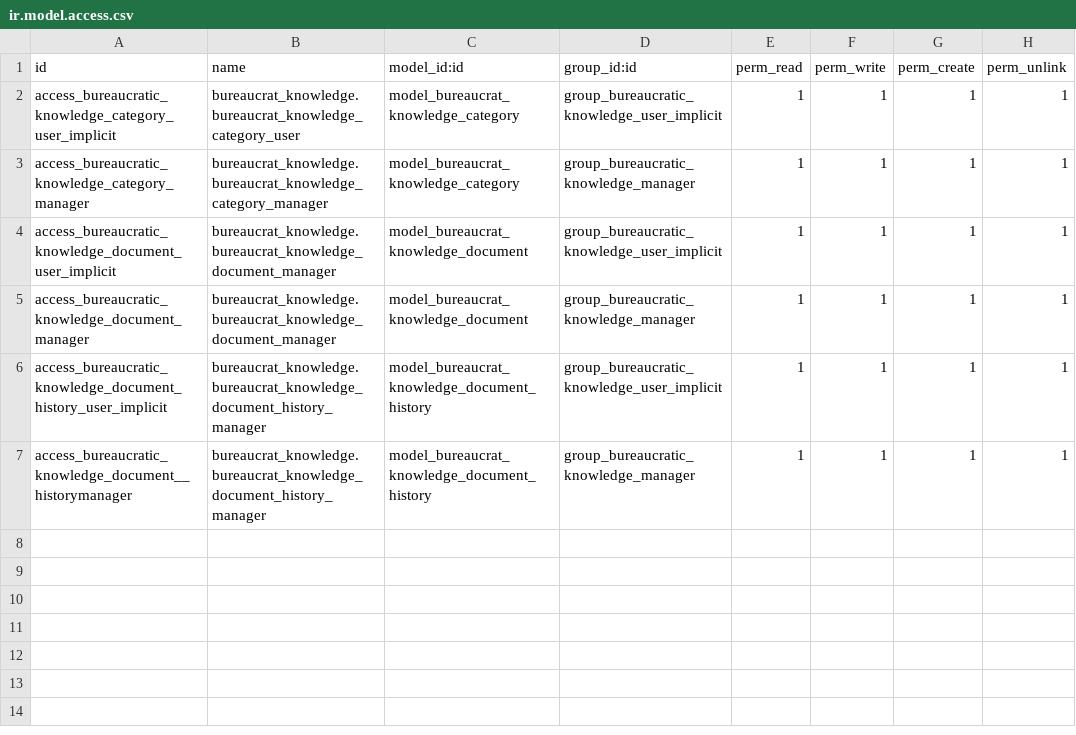
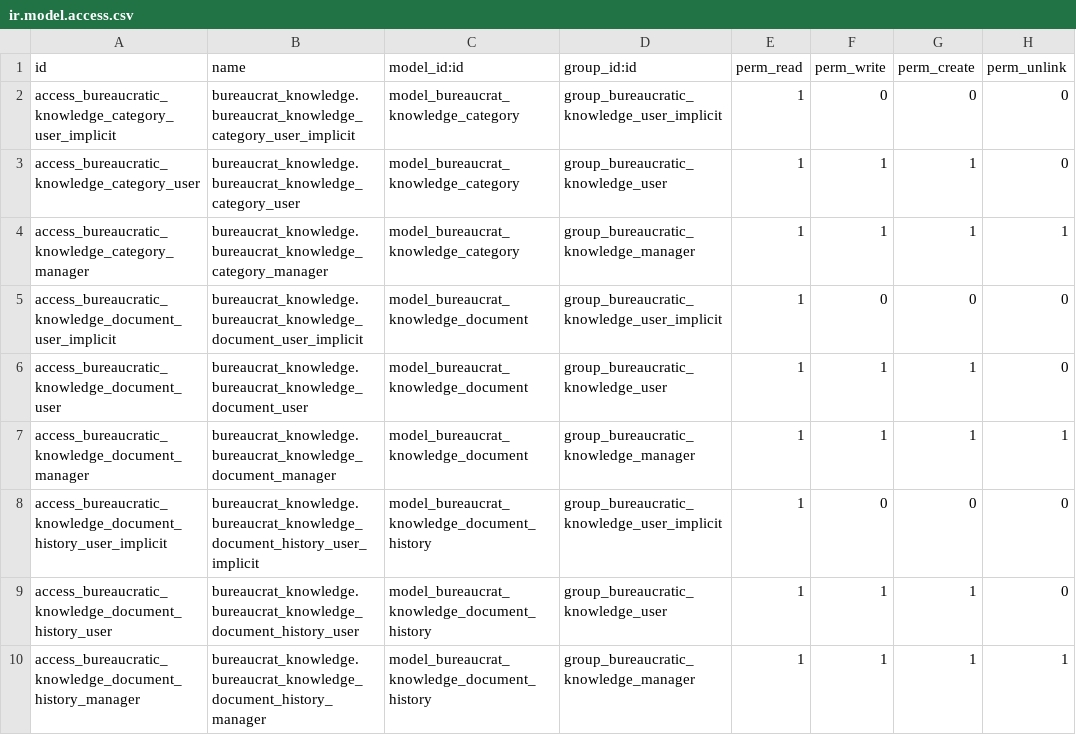
Before and after one commit to crnd-inc/bureaucrat-knowledge, a CSV file: security/ir.model.access.csv, drawn as a sheet.

Commit message:
[FIX][Knowledge] Enforce parent_store recompute in tests + minor fixes

```diff
--- a/security/ir.model.access.csv
+++ b/security/ir.model.access.csv
@@ -1,7 +1,10 @@
 id,name,model_id:id,group_id:id,perm_read,perm_write,perm_create,perm_unlink
-access_bureaucratic_knowledge_category_user_implicit,bureaucrat_knowledge.bureaucrat_knowledge_category_user,model_bureaucrat_knowledge_category,group_bureaucratic_knowledge_user_implicit,1,1,1,1
+access_bureaucratic_knowledge_category_user_implicit,bureaucrat_knowledge.bureaucrat_knowledge_category_user_implicit,model_bureaucrat_knowledge_category,group_bureaucratic_knowledge_user_implicit,1,0,0,0
+access_bureaucratic_knowledge_category_user,bureaucrat_knowledge.bureaucrat_knowledge_category_user,model_bureaucrat_knowledge_category,group_bureaucratic_knowledge_user,1,1,1,0
 access_bureaucratic_knowledge_category_manager,bureaucrat_knowledge.bureaucrat_knowledge_category_manager,model_bureaucrat_knowledge_category,group_bureaucratic_knowledge_manager,1,1,1,1
-access_bureaucratic_knowledge_document_user_implicit,bureaucrat_knowledge.bureaucrat_knowledge_document_manager,model_bureaucrat_knowledge_document,group_bureaucratic_knowledge_user_implicit,1,1,1,1
+access_bureaucratic_knowledge_document_user_implicit,bureaucrat_knowledge.bureaucrat_knowledge_document_user_implicit,model_bureaucrat_knowledge_document,group_bureaucratic_knowledge_user_implicit,1,0,0,0
+access_bureaucratic_knowledge_document_user,bureaucrat_knowledge.bureaucrat_knowledge_document_user,model_bureaucrat_knowledge_document,group_bureaucratic_knowledge_user,1,1,1,0
 access_bureaucratic_knowledge_document_manager,bureaucrat_knowledge.bureaucrat_knowledge_document_manager,model_bureaucrat_knowledge_document,group_bureaucratic_knowledge_manager,1,1,1,1
-access_bureaucratic_knowledge_document_history_user_implicit,bureaucrat_knowledge.bureaucrat_knowledge_document_history_manager,model_bureaucrat_knowledge_document_history,group_bureaucratic_knowledge_user_implicit,1,1,1,1
-access_bureaucratic_knowledge_document__historymanager,bureaucrat_knowledge.bureaucrat_knowledge_document_history_manager,model_bureaucrat_knowledge_document_history,group_bureaucratic_knowledge_manager,1,1,1,1
+access_bureaucratic_knowledge_document_history_user_implicit,bureaucrat_knowledge.bureaucrat_knowledge_document_history_user_implicit,model_bureaucrat_knowledge_document_history,group_bureaucratic_knowledge_user_implicit,1,0,0,0
+access_bureaucratic_knowledge_document_history_user,bureaucrat_knowledge.bureaucrat_knowledge_document_history_user,model_bureaucrat_knowledge_document_history,group_bureaucratic_knowledge_user,1,1,1,0
+access_bureaucratic_knowledge_document_history_manager,bureaucrat_knowledge.bureaucrat_knowledge_document_history_manager,model_bureaucrat_knowledge_document_history,group_bureaucratic_knowledge_manager,1,1,1,1
```
Also changed, not shown: 18 other files.
